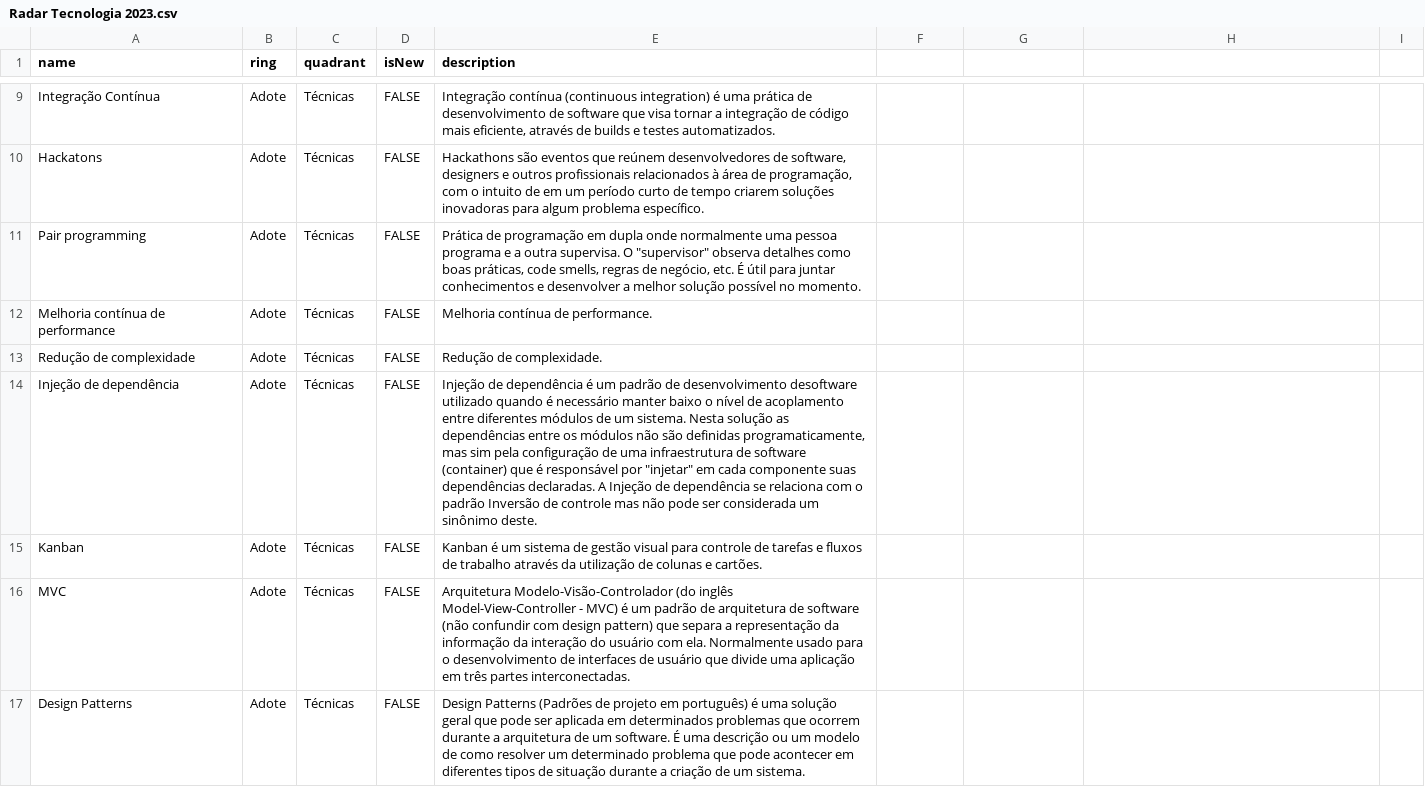
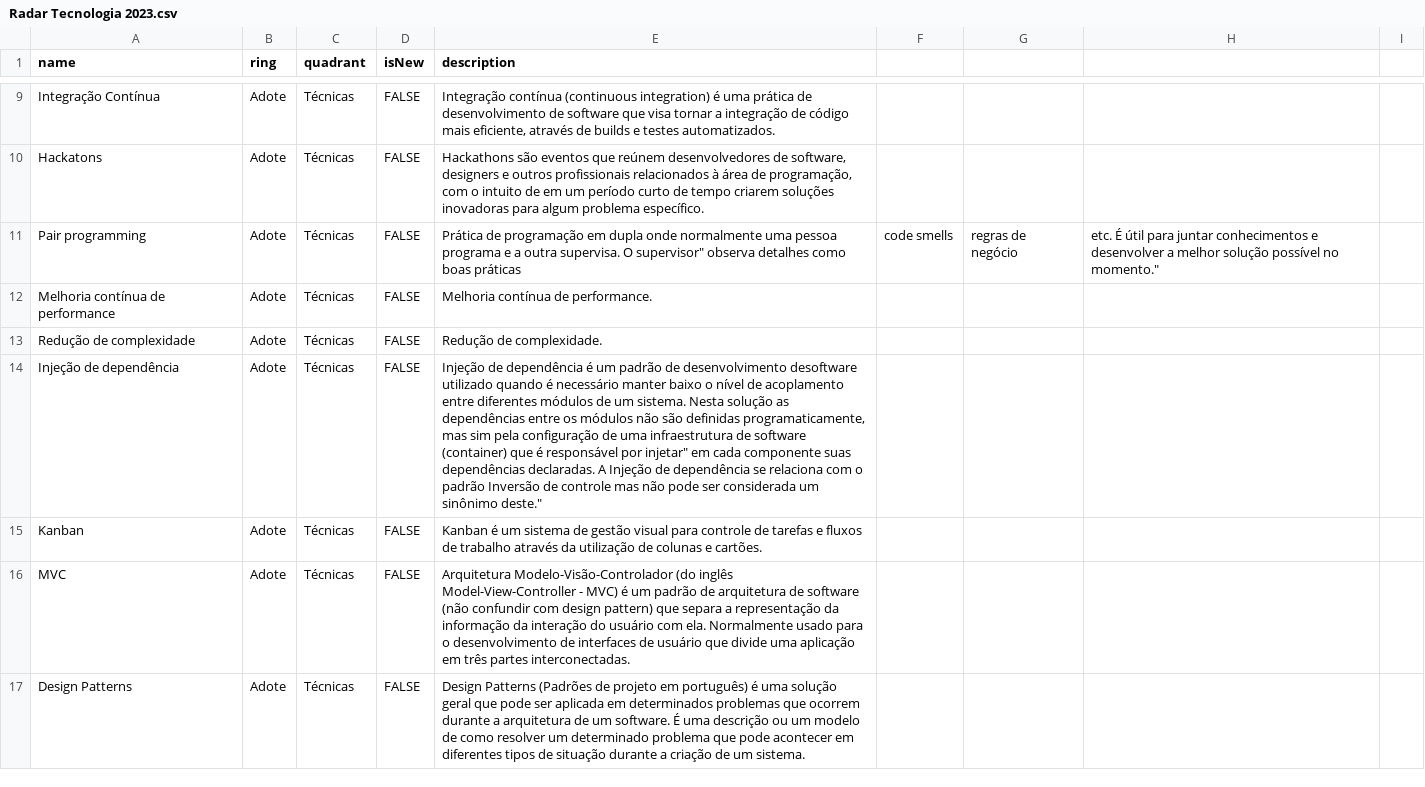
Before and after one commit to benner-sistemas/technology-radar, a CSV file: Radar Tecnologia 2023.csv, drawn as a sheet; only a part is shown, gaps mark what is left out; the diff covers the shown part only.

Commit message:
Segunda versão do radar 2023

```diff
--- a/Radar Tecnologia 2023.csv
+++ b/Radar Tecnologia 2023.csv
@@ -10,2 +10,2 @@ Integração Contínua,Adote,Técnicas,FALSE,"Integração contínua (continuous
 Hackatons,Adote,Técnicas,FALSE,"Hackathons são eventos que reúnem desenvolvedores de software, designers e outros profissionais relacionados à área de programação, com o intuito de em um período curto de tempo criarem soluções inovadoras para algum problema específico."
-Pair programming,Adote,Técnicas,FALSE,"Prática de programação em dupla onde normalmente uma pessoa programa e a outra supervisa. O ""supervisor"" observa detalhes como boas práticas, code smells, regras de negócio, etc. É útil para juntar conhecimentos e desenvolver a melhor solução possível no momento."
+Pair programming,Adote,Técnicas,FALSE,"Prática de programação em dupla onde normalmente uma pessoa programa e a outra supervisa. O "supervisor" observa detalhes como boas práticas, code smells, regras de negócio, etc. É útil para juntar conhecimentos e desenvolver a melhor solução possível no momento."
@@ -14 +14 @@ Redução de complexidade,Adote,Técnicas,FALSE,Redução de complexidade.
-Injeção de dependência,Adote,Técnicas,FALSE,"Injeção de dependência é um padrão de desenvolvimento desoftware utilizado quando é necessário manter baixo o nível de acoplamento entre diferentes módulos de um sistema. Nesta solução as dependências entre os módulos não são definidas programaticamente, mas sim pela configuração de uma infraestrutura de software (container) que é responsável por ""injetar"" em cada componente suas dependências declaradas. A Injeção de dependência se relaciona com o padrão Inversão de controle mas não pode ser considerada um sinônimo deste."
+Injeção de dependência,Adote,Técnicas,FALSE,"Injeção de dependência é um padrão de desenvolvimento desoftware utilizado quando é necessário manter baixo o nível de acoplamento entre diferentes módulos de um sistema. Nesta solução as dependências entre os módulos não são definidas programaticamente, mas sim pela configuração de uma infraestrutura de software (container) que é responsável por "injetar" em cada componente suas dependências declaradas. A Injeção de dependência se relaciona com o padrão Inversão de controle mas não pode ser considerada um sinônimo deste."
```
Also changed, not shown: 6 added rows and 38 edited cells elsewhere in this file.
